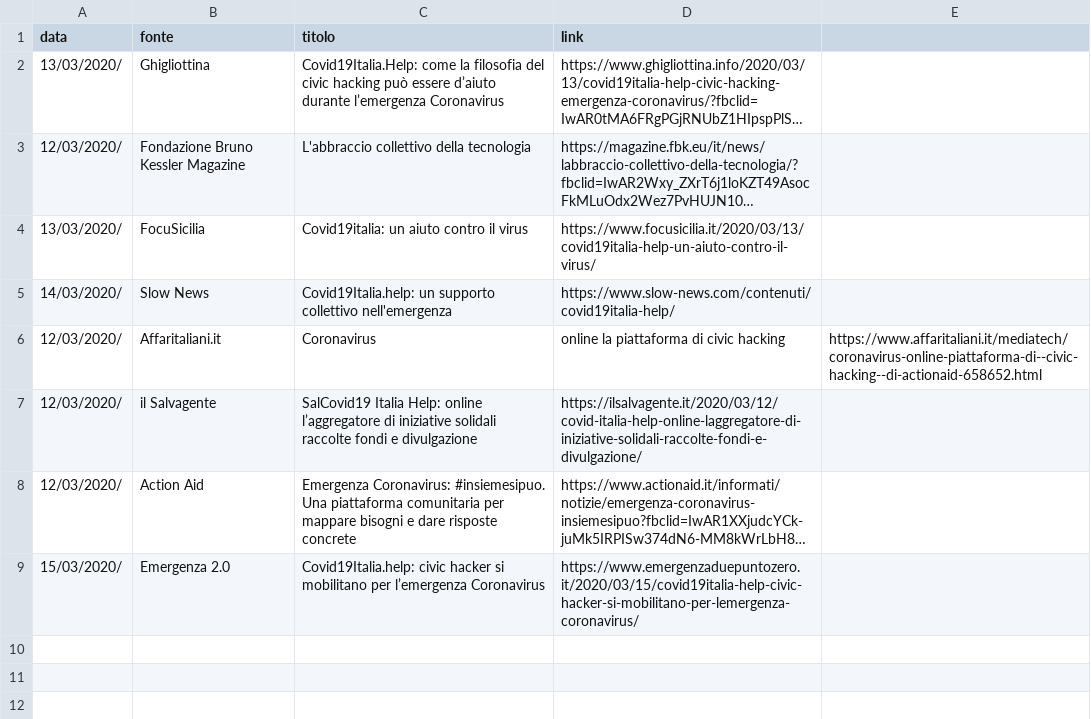
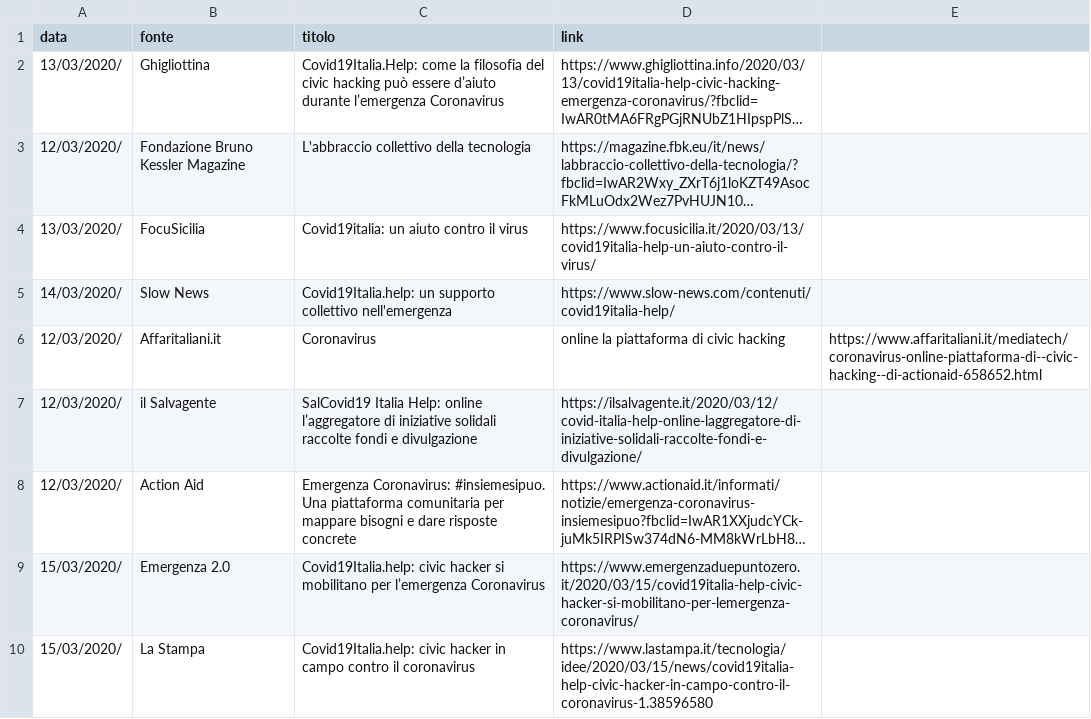
Before and after one commit to emergenzeHack/covid19italia, a CSV file: _data/press.csv, drawn as a sheet; long unchanged cells end in ….

Commit message:
Update press.csv

```diff
--- a/_data/press.csv
+++ b/_data/press.csv
@@ -9 +9,2 @@ data,fonte,titolo,link
 15/03/2020/,Emergenza 2.0,Covid19Italia.help: civic hacker si mobilitano per l’emergenza Coronavirus,https://www.emergenzaduepuntozero.it/2020/03/15/covid19italia-help-civic-hacker-si-mobilitano-per-lemergenza-coronavirus/
+15/03/2020/,La Stampa,Covid19Italia.help: civic hacker in campo contro il coronavirus,https://www.lastampa.it/tecnologia/idee/2020/03/15/news/covid19italia-help-civic-hacker-in-campo-contro-il-coronavirus-1.38596580
```
